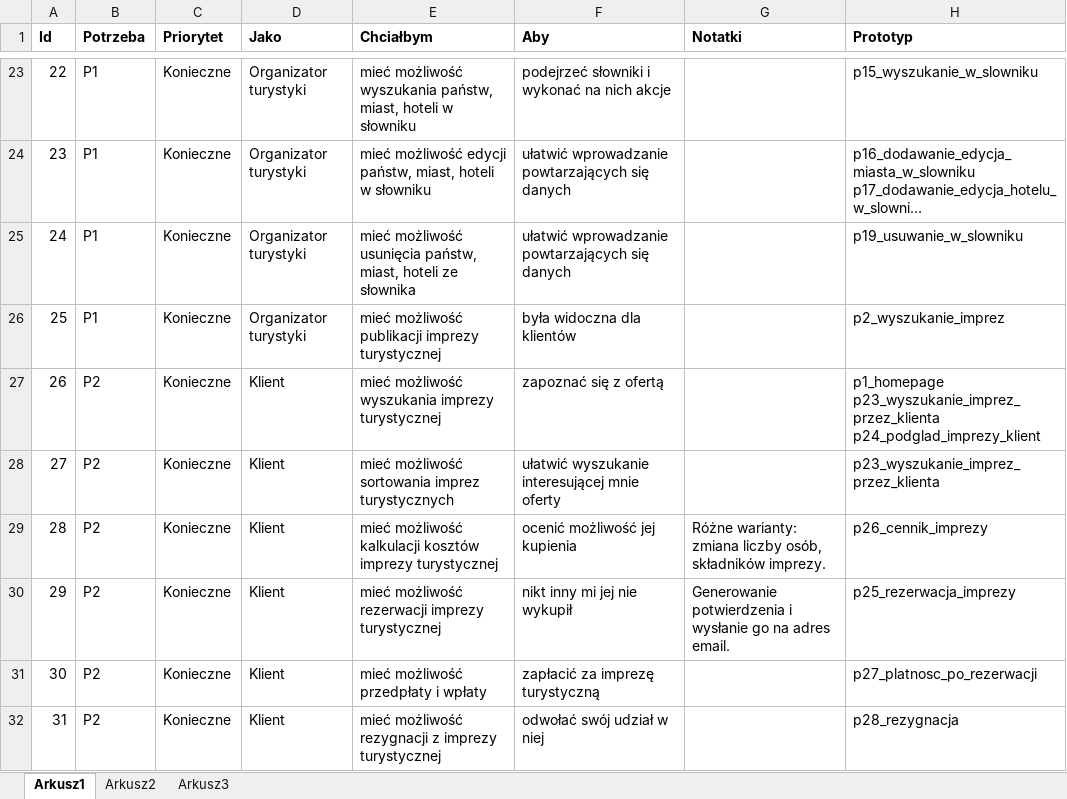
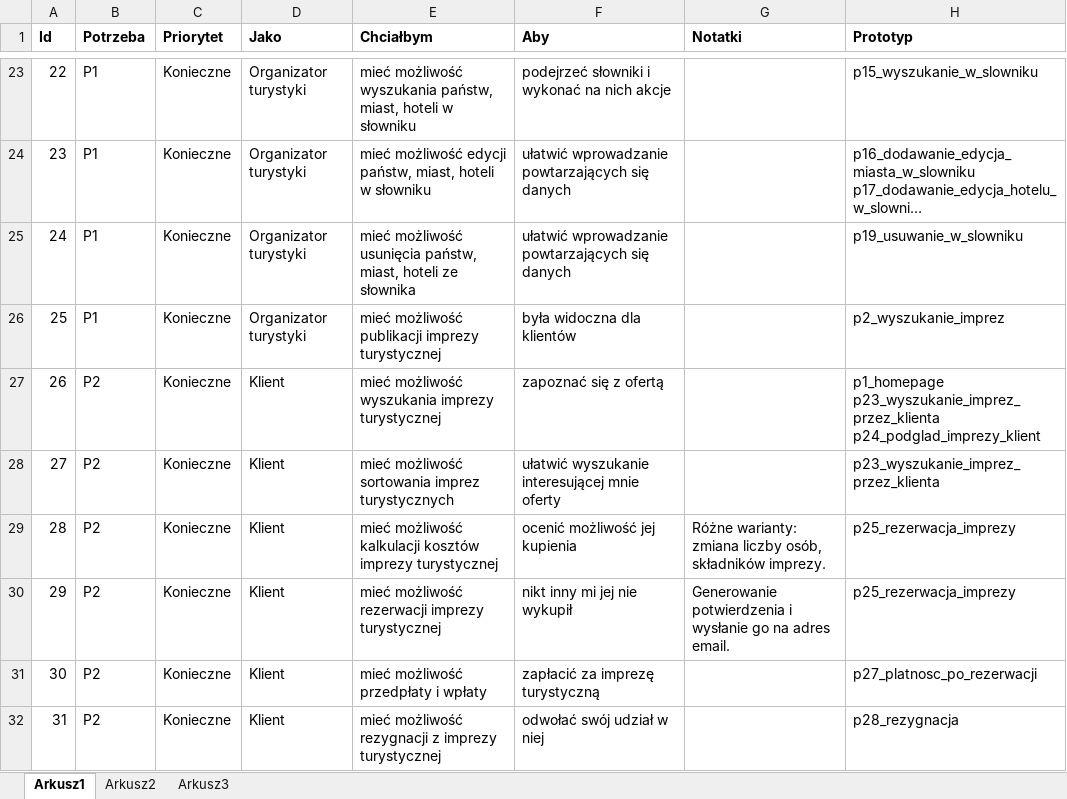
Before and after one commit to 179198w/PSI_projekt, an Excel workbook: historie.xlsx, sheet Arkusz1, drawn as a sheet; only a part is shown, gaps mark what is left out; long unchanged cells end in …; values as stored, in another font and other column widths than the file's, no borders; the diff names each change by its address in the sheet, - before the commit and + after, or states it on an @@ line.

```diff
--- a/historie.xlsx (sheet Arkusz1)
+++ b/historie.xlsx (sheet Arkusz1)
-H29 (Prototyp): p26_cennik_imprezy
+H29 (Prototyp): p25_rezerwacja_imprezy
```
Also changed, not shown: 1 other file.
